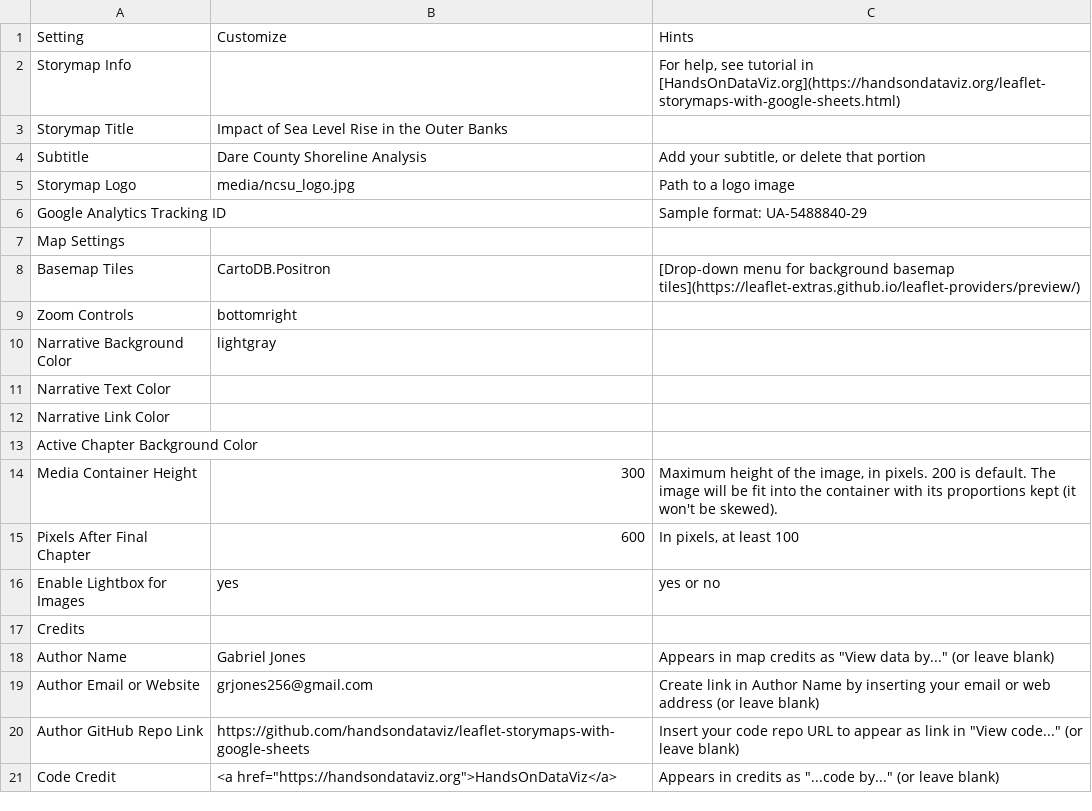
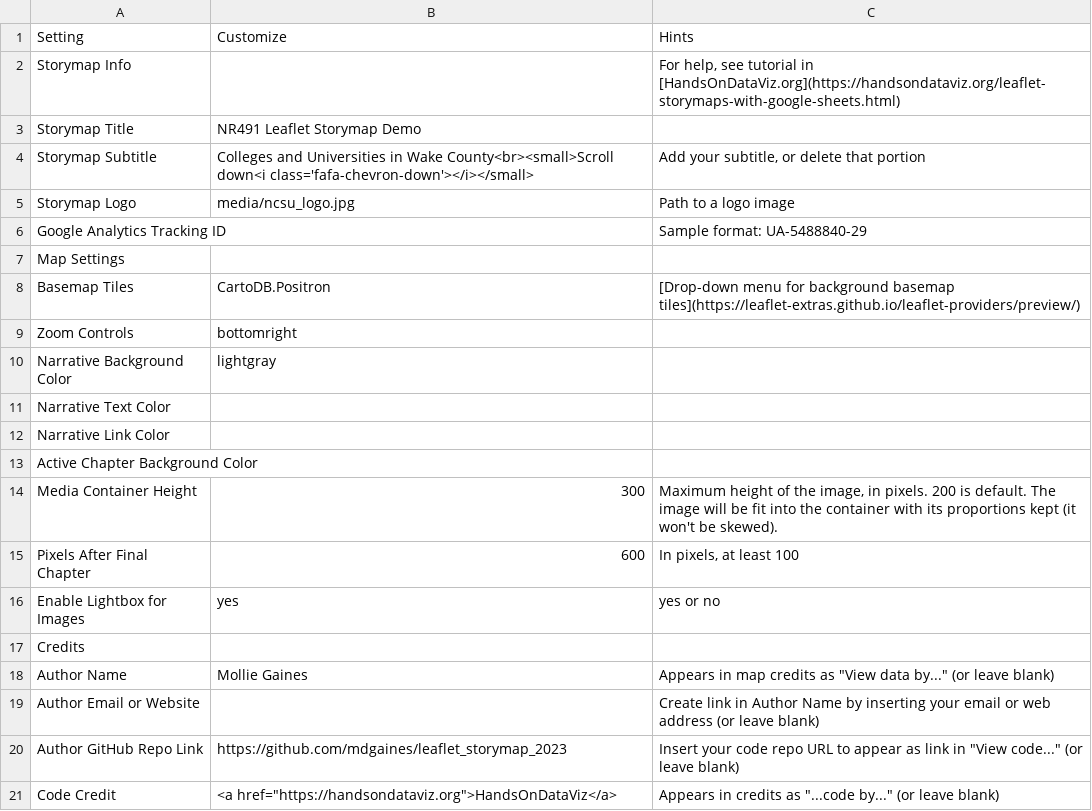
Before and after one commit to grjones256/Dare-County-Shoreline-Analysis, a CSV file: csv/Options.csv, drawn as a sheet.

```diff
--- a/csv/Options.csv
+++ b/csv/Options.csv
@@ -2,4 +2,4 @@ Setting,Customize,Hints
 Storymap Info,,"For help, see tutorial in [HandsOnDataViz.org](https://handsondataviz.org/leaflet-storymaps-with-google-sheets.html)"
-Storymap Title,Impact of Sea Level Rise in the Outer Banks,
-Subtitle,Dare County Shoreline Analysis,"Add your subtitle, or delete that portion"
+Storymap Title,NR491 Leaflet Storymap Demo,
+Storymap Subtitle,Colleges and Universities in Wake County<br><small>Scroll down<i class='fafa-chevron-down'></i></small>,"Add your subtitle, or delete that portion"
 Storymap Logo,media/ncsu_logo.jpg,Path to a logo image
@@ -17,5 +17,5 @@ Enable Lightbox for Images,yes,yes or no
 Credits,,
-Author Name,Gabriel Jones,"Appears in map credits as ""View data by..."" (or leave blank)"
-Author Email or Website,grjones256@gmail.com,Create link in Author Name by inserting your email or web address (or leave blank)
-Author GitHub Repo Link,https://github.com/handsondataviz/leaflet-storymaps-with-google-sheets,"Insert your code repo URL to appear as link in ""View code..."" (or leave blank)"
+Author Name,Mollie Gaines,"Appears in map credits as ""View data by..."" (or leave blank)"
+Author Email or Website,,Create link in Author Name by inserting your email or web address (or leave blank)
+Author GitHub Repo Link,https://github.com/mdgaines/leaflet_storymap_2023,"Insert your code repo URL to appear as link in ""View code..."" (or leave blank)"
 Code Credit,"<a href=""https://handsondataviz.org"">HandsOnDataViz</a>","Appears in credits as ""...code by..."" (or leave blank)"
```
Also changed, not shown: csv/Chapters.csv, csv/Options_Template.csv, 41 other files.
